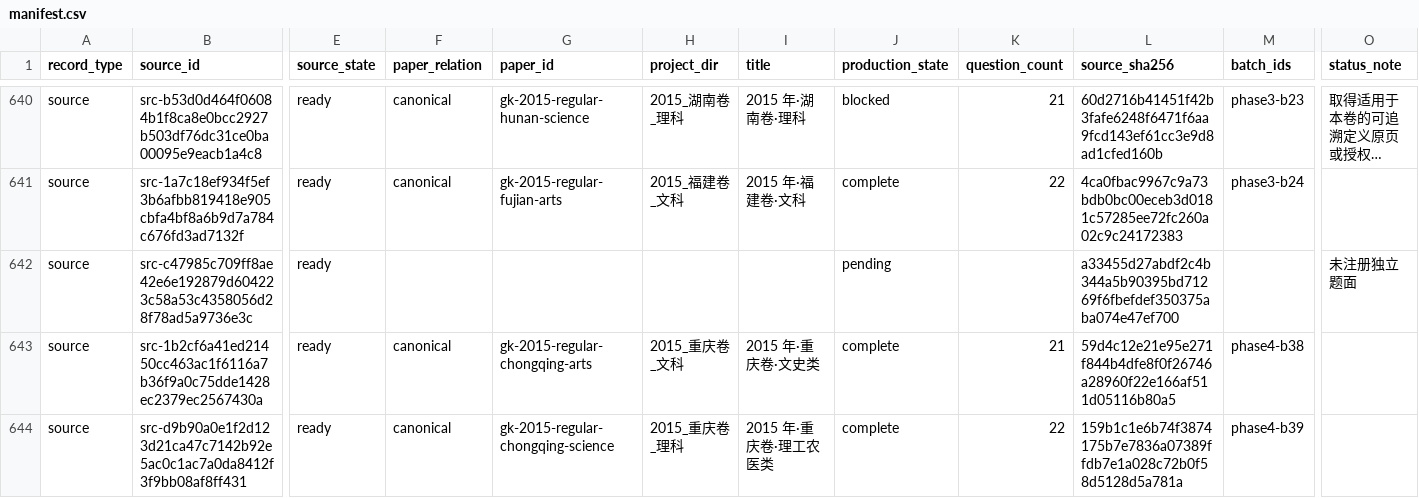
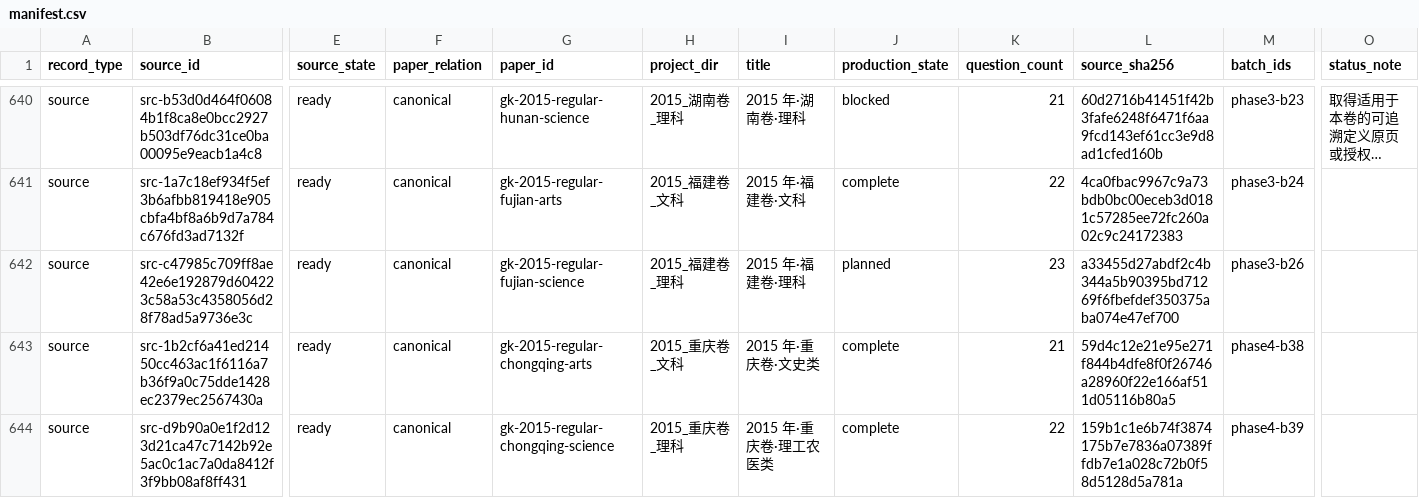
Before and after one commit to LightYourJourney/gaokao-math-latex, a CSV file: math-gaokao-latex/manifest.csv, drawn as a sheet; only a part is shown, gaps mark what is left out; long unchanged cells end in …; the diff names each change by its address in the sheet, - before the commit and + after, or states it on an @@ line.

Commit message:
docs(gaokao): 登记2015福建理科规范事实层

```diff
--- a/math-gaokao-latex/manifest.csv
+++ b/math-gaokao-latex/manifest.csv
-F642 (paper_relation): (empty)
+F642 (paper_relation): canonical
-G642 (paper_id): (empty)
+G642 (paper_id): gk-2015-regular-fujian-science
-H642 (project_dir): (empty)
+H642 (project_dir): 2015_福建卷_理科
-I642 (title): (empty)
+I642 (title): 2015 年·福建卷·理科
-J642 (production_state): pending
+J642 (production_state): planned
-K642 (question_count): (empty)
+K642 (question_count): 23
-M642 (batch_ids): (empty)
+M642 (batch_ids): phase3-b26
-O642 (status_note): 未注册独立题面
+O642 (status_note): (empty)
```
Also changed, not shown: 10 other files.
